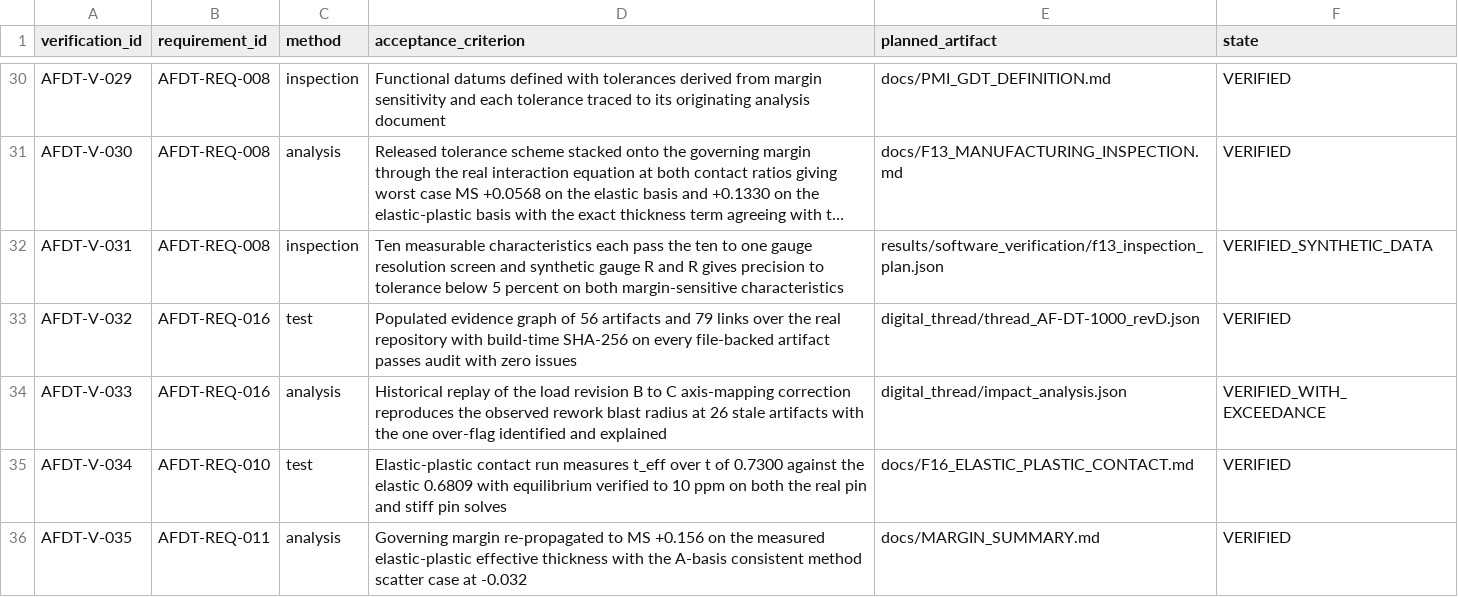
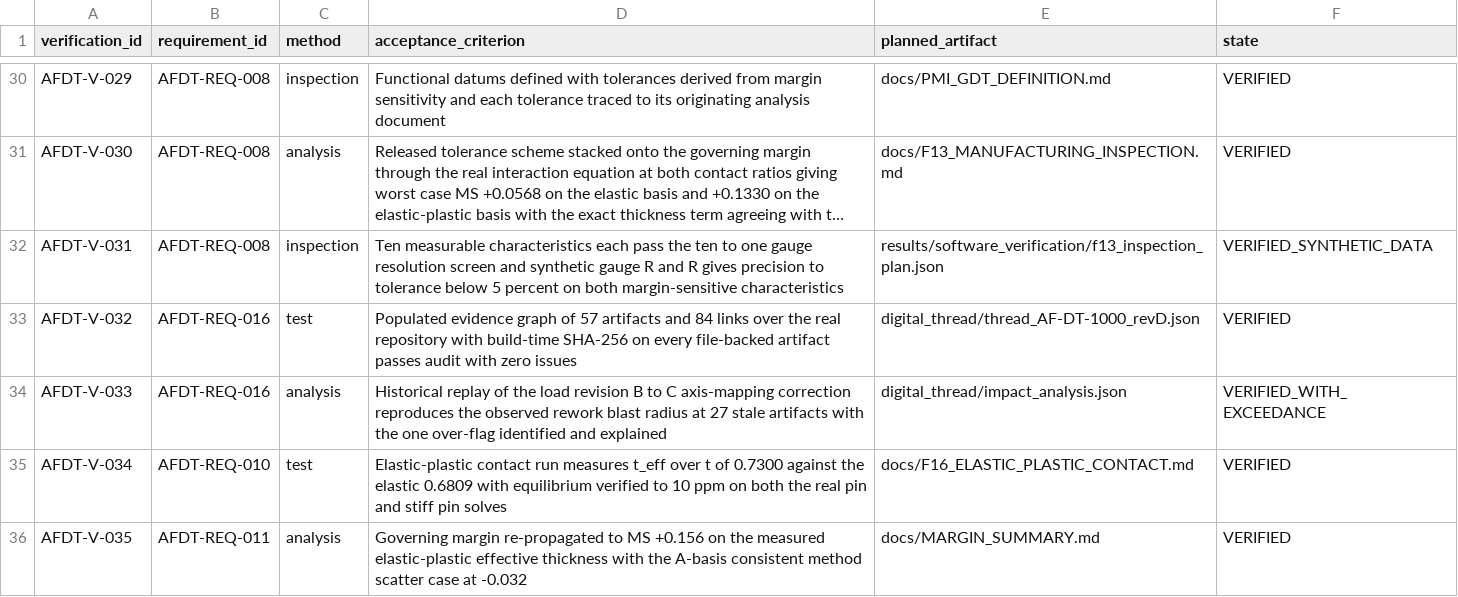
Before and after one commit to XpiredRuby/aeroframe-dt, a CSV file: requirements/verification_matrix.csv, drawn as a sheet; only a part is shown, gaps mark what is left out; long unchanged cells end in …; the diff names each change by its address in the sheet, - before the commit and + after, or states it on an @@ line.

Commit message:
Verification matrix: V-032 and V-033 counts corrected to the rebuilt graph, 57 artifacts 84 links 27 stale

```diff
--- a/requirements/verification_matrix.csv
+++ b/requirements/verification_matrix.csv
-D33 (acceptance_criterion): …graph of 56 artifacts and 79 links over…
+D33 (acceptance_criterion): …graph of 57 artifacts and 84 links over…
-D34 (acceptance_criterion): …radius at 26 stale artifacts…
+D34 (acceptance_criterion): …radius at 27 stale artifacts…
```
